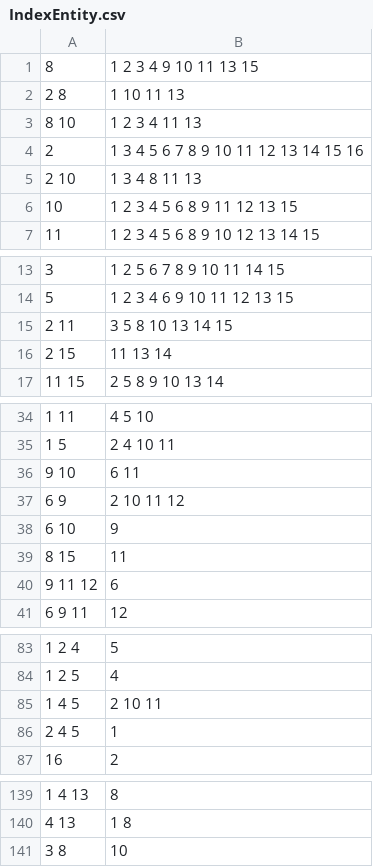
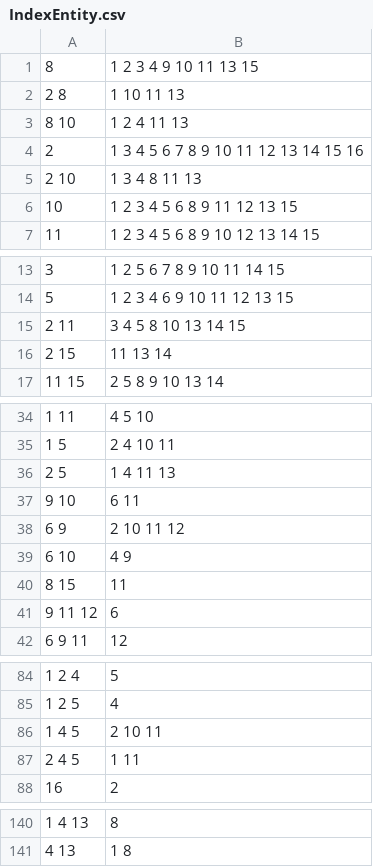
Before and after one commit to sirekanian/warmongr, a CSV file: app/schemas/IndexEntity.csv, drawn as a sheet; only a part is shown, gaps mark what is left out; the diff covers the shown part only.

```diff
--- a/app/schemas/IndexEntity.csv
+++ b/app/schemas/IndexEntity.csv
@@ -2,3 +2,3 @@
 "2 8","1 10 11 13"
-"8 10","1 2 3 4 11 13"
+"8 10","1 2 4 11 13"
 "2","1 3 4 5 6 7 8 9 10 11 12 13 14 15 16"
@@ -14,3 +14,3 @@
 "5","1 2 3 4 6 9 10 11 12 13 15"
-"2 11","3 5 8 10 13 14 15"
+"2 11","3 4 5 8 10 13 14 15"
 "2 15","11 13 14"
@@ -35,5 +35,6 @@
 "1 5","2 4 10 11"
+"2 5","1 4 11 13"
 "9 10","6 11"
 "6 9","2 10 11 12"
-"6 10","9"
+"6 10","4 9"
 "8 15","11"
@@ -85,3 +86,3 @@
 "1 4 5","2 10 11"
-"2 4 5","1"
+"2 4 5","1 11"
 "16","2"
@@ -140,2 +141 @@
 "4 13","1 8"
-"3 8","10"
```
Also changed, not shown: 3 added rows, 2 removed rows and 5 edited cells elsewhere in this file, 2 other files.
